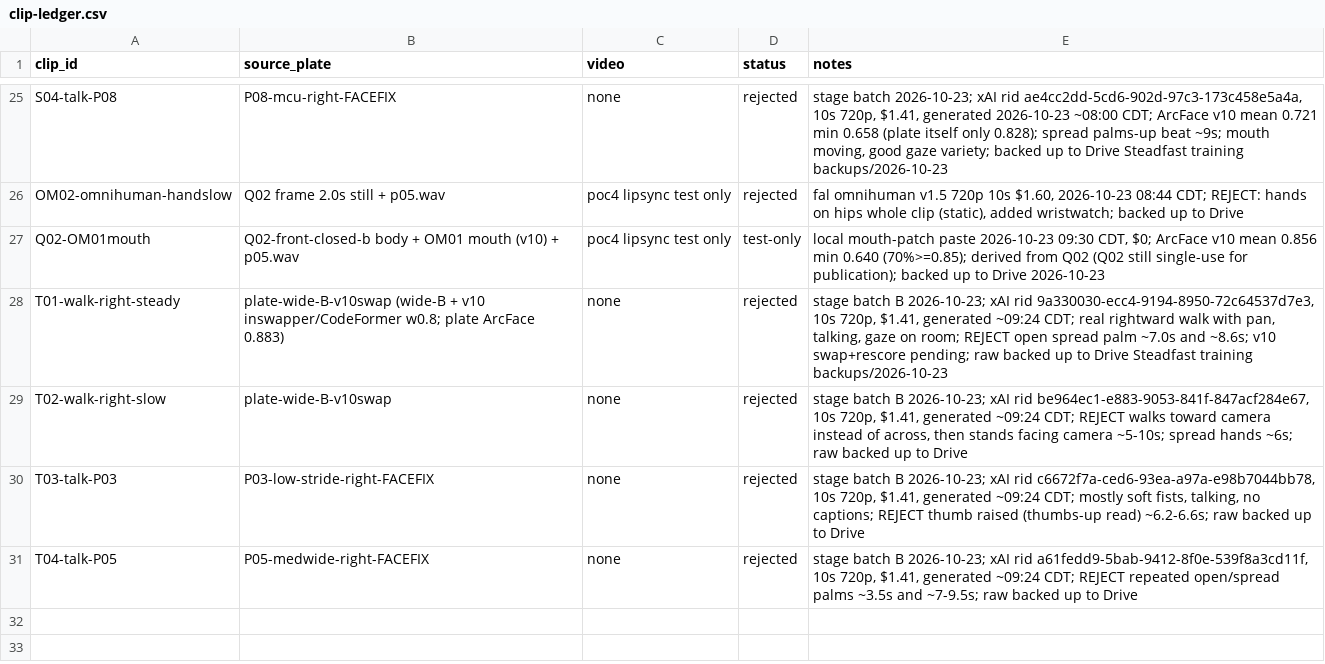
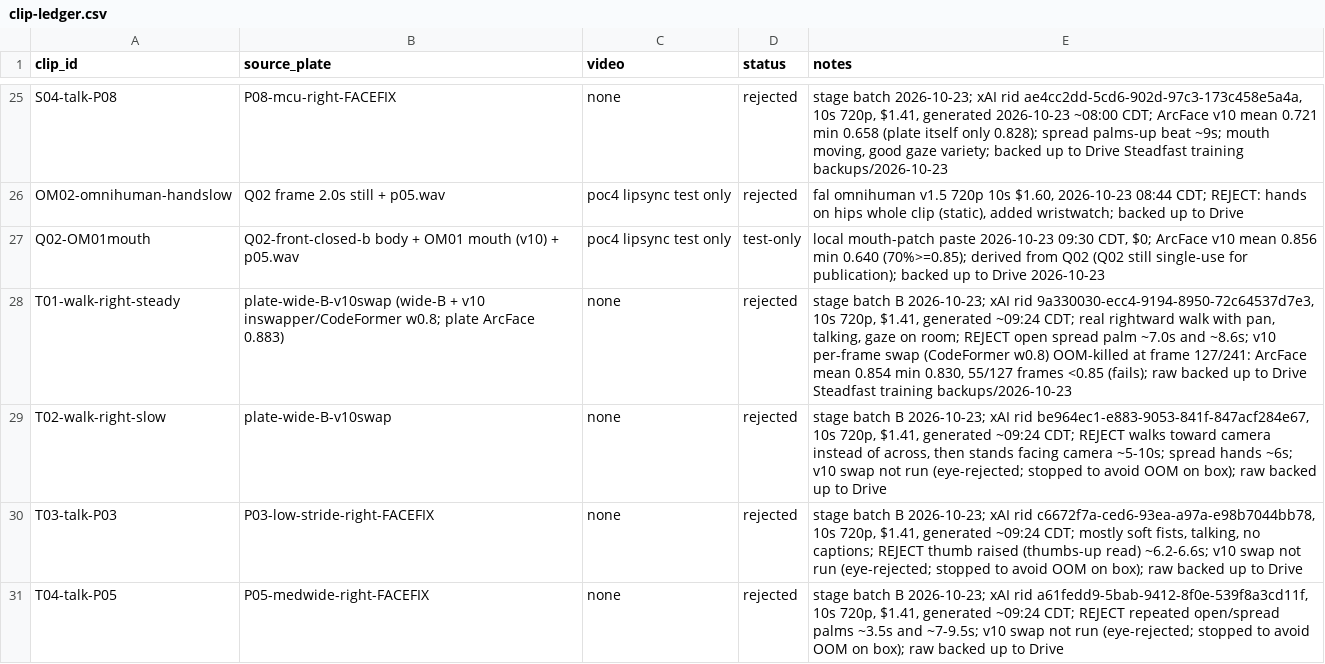
Before and after one commit to aaronmaberry/steadfast, a CSV file: training-locked/clip-ledger.csv, drawn as a sheet; only a part is shown, gaps mark what is left out.

Commit message:
Ledger: T01 v10 swap rescore (fail), T02-T04 swap skipped

```diff
--- a/training-locked/clip-ledger.csv
+++ b/training-locked/clip-ledger.csv
@@ -27,5 +27,5 @@ OM02-omnihuman-handslow,Q02 frame 2.0s still + p05.wav,poc4 lipsync test only,re
 Q02-OM01mouth,Q02-front-closed-b body + OM01 mouth (v10) + p05.wav,poc4 lipsync test only,test-only,"local mouth-patch paste 2026-10-23 09:30 CDT, $0; ArcFace v10 mean 0.856 min 0.640 (70%>=0.85); derived from Q02 (Q02 still single-use for publication); backed up to Drive 2026-10-23"
-T01-walk-right-steady,plate-wide-B-v10swap (wide-B + v10 inswapper/CodeFormer w0.8; plate ArcFace 0.883),none,rejected,"stage batch B 2026-10-23; xAI rid 9a330030-ecc4-9194-8950-72c64537d7e3, 10s 720p, $1.41, generated ~09:24 CDT; real rightward walk with pan, talking, gaze on room; REJECT open spread palm ~7.0s and ~8.6s; v10 swap+rescore pending; raw backed up to Drive Steadfast training backups/2026-10-23"
-T02-walk-right-slow,plate-wide-B-v10swap,none,rejected,"stage batch B 2026-10-23; xAI rid be964ec1-e883-9053-841f-847acf284e67, 10s 720p, $1.41, generated ~09:24 CDT; REJECT walks toward camera instead of across, then stands facing camera ~5-10s; spread hands ~6s; raw backed up to Drive"
-T03-talk-P03,P03-low-stride-right-FACEFIX,none,rejected,"stage batch B 2026-10-23; xAI rid c6672f7a-ced6-93ea-a97a-e98b7044bb78, 10s 720p, $1.41, generated ~09:24 CDT; mostly soft fists, talking, no captions; REJECT thumb raised (thumbs-up read) ~6.2-6.6s; raw backed up to Drive"
-T04-talk-P05,P05-medwide-right-FACEFIX,none,rejected,"stage batch B 2026-10-23; xAI rid a61fedd9-5bab-9412-8f0e-539f8a3cd11f, 10s 720p, $1.41, generated ~09:24 CDT; REJECT repeated open/spread palms ~3.5s and ~7-9.5s; raw backed up to Drive"
+T01-walk-right-steady,plate-wide-B-v10swap (wide-B + v10 inswapper/CodeFormer w0.8; plate ArcFace 0.883),none,rejected,"stage batch B 2026-10-23; xAI rid 9a330030-ecc4-9194-8950-72c64537d7e3, 10s 720p, $1.41, generated ~09:24 CDT; real rightward walk with pan, talking, gaze on room; REJECT open spread palm ~7.0s and ~8.6s; v10 per-frame swap (CodeFormer w0.8) OOM-killed at frame 127/241: ArcFace mean 0.854 min 0.830, 55/127 frames <0.85 (fails); raw backed up to Drive Steadfast training backups/2026-10-23"
+T02-walk-right-slow,plate-wide-B-v10swap,none,rejected,"stage batch B 2026-10-23; xAI rid be964ec1-e883-9053-841f-847acf284e67, 10s 720p, $1.41, generated ~09:24 CDT; REJECT walks toward camera instead of across, then stands facing camera ~5-10s; spread hands ~6s; v10 swap not run (eye-rejected; stopped to avoid OOM on box); raw backed up to Drive"
+T03-talk-P03,P03-low-stride-right-FACEFIX,none,rejected,"stage batch B 2026-10-23; xAI rid c6672f7a-ced6-93ea-a97a-e98b7044bb78, 10s 720p, $1.41, generated ~09:24 CDT; mostly soft fists, talking, no captions; REJECT thumb raised (thumbs-up read) ~6.2-6.6s; v10 swap not run (eye-rejected; stopped to avoid OOM on box); raw backed up to Drive"
+T04-talk-P05,P05-medwide-right-FACEFIX,none,rejected,"stage batch B 2026-10-23; xAI rid a61fedd9-5bab-9412-8f0e-539f8a3cd11f, 10s 720p, $1.41, generated ~09:24 CDT; REJECT repeated open/spread palms ~3.5s and ~7-9.5s; v10 swap not run (eye-rejected; stopped to avoid OOM on box); raw backed up to Drive"
```
